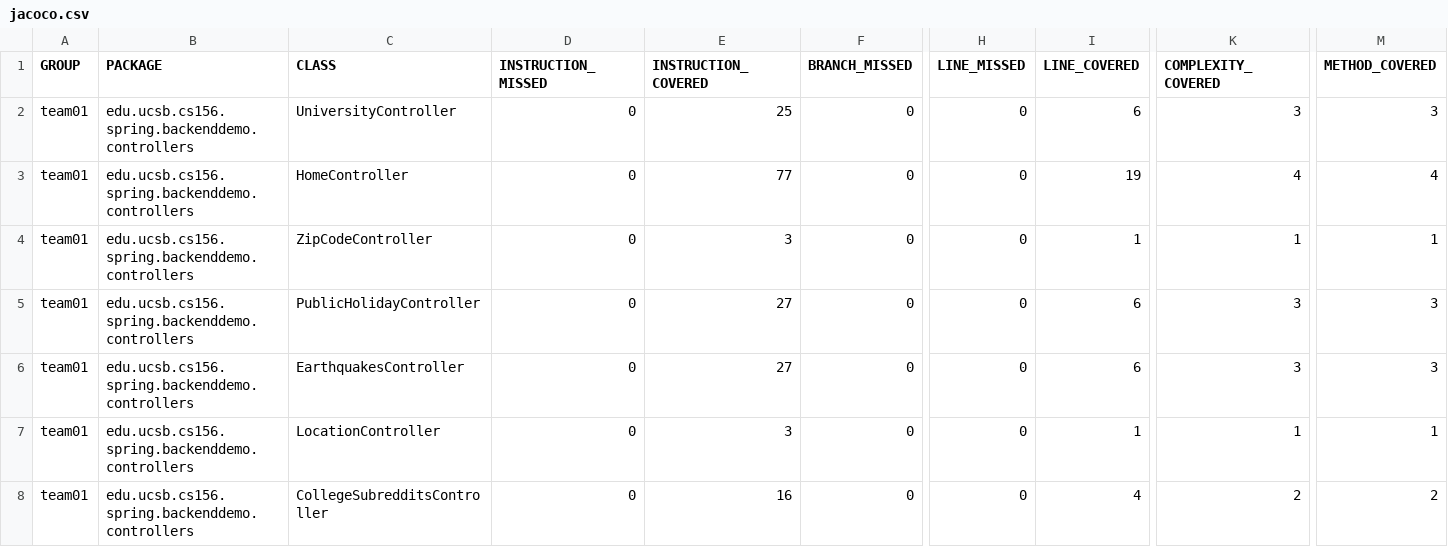
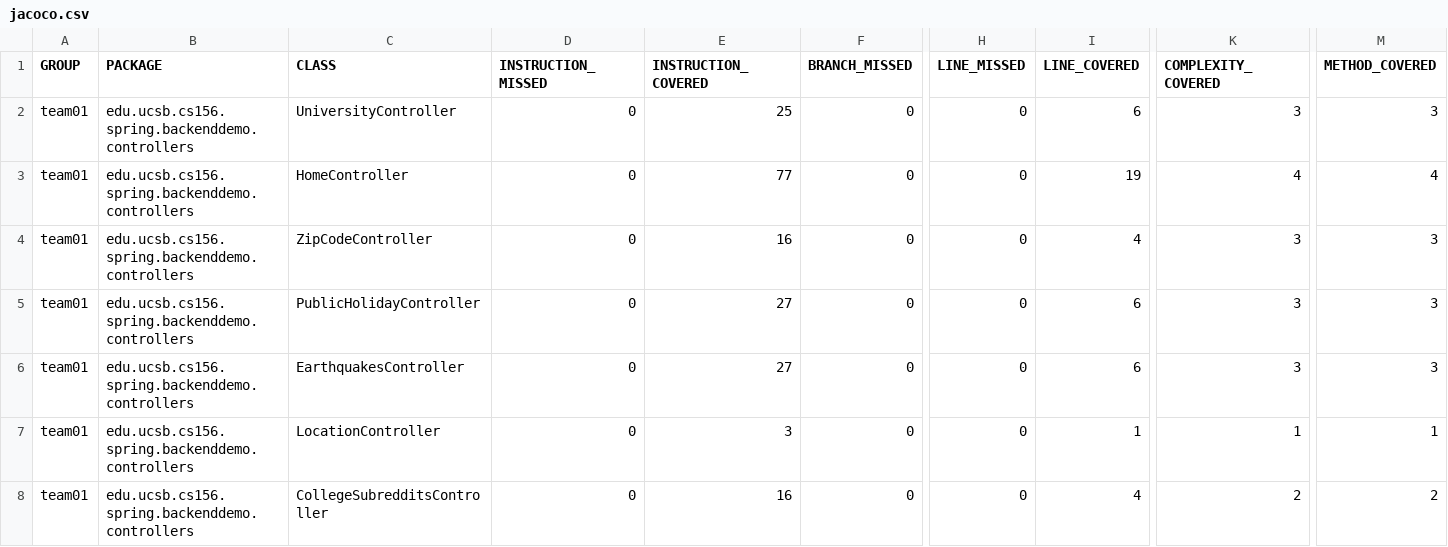
Before and after one commit to ucsb-cs156-s24/team01-s24-5pm-6, a CSV file: jacoco/jacoco.csv, drawn as a sheet; only a part is shown, gaps mark what is left out; the diff names each change by its address in the sheet, - before the commit and + after, or states it on an @@ line.

```diff
--- a/jacoco/jacoco.csv
+++ b/jacoco/jacoco.csv
-E4 (INSTRUCTION_COVERED): 3
+E4 (INSTRUCTION_COVERED): 16
-I4 (LINE_COVERED): 1
+I4 (LINE_COVERED): 4
-K4 (COMPLEXITY_COVERED): 1
+K4 (COMPLEXITY_COVERED): 3
-M4 (METHOD_COVERED): 1
+M4 (METHOD_COVERED): 3
```
Also changed, not shown: 7 other files.
